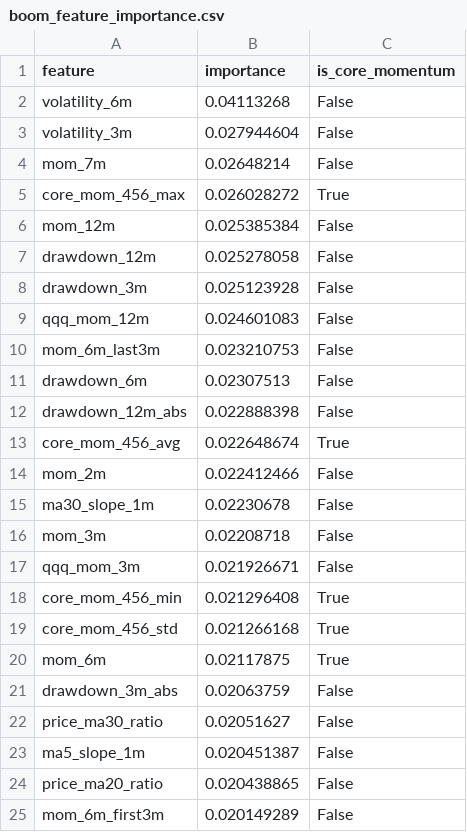
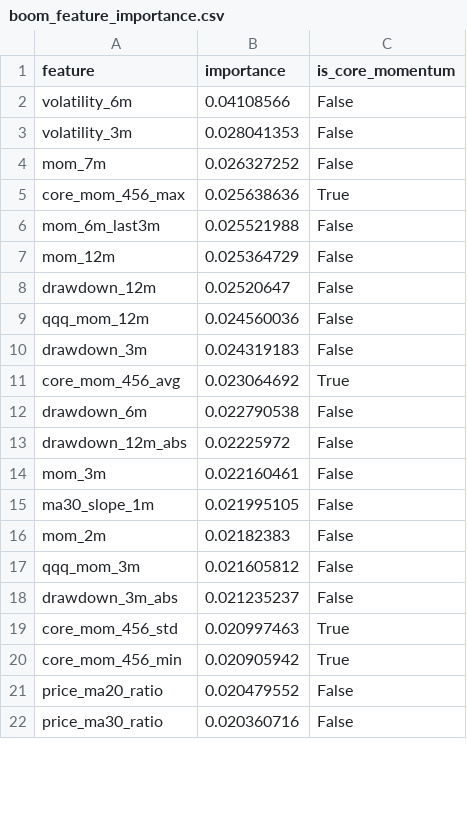
Before and after one commit to James1424/xg_boom_sparse_features, a CSV file: outputs/boom_feature_importance.csv, drawn as a sheet; only a part is shown; the diff covers the shown part only.

```diff
--- a/outputs/boom_feature_importance.csv
+++ b/outputs/boom_feature_importance.csv
@@ -1,25 +1,22 @@
 feature,importance,is_core_momentum
-volatility_6m,0.04113268,False
-volatility_3m,0.027944604,False
-mom_7m,0.02648214,False
-core_mom_456_max,0.026028272,True
-mom_12m,0.025385384,False
-drawdown_12m,0.025278058,False
-drawdown_3m,0.025123928,False
-qqq_mom_12m,0.024601083,False
-mom_6m_last3m,0.023210753,False
-drawdown_6m,0.02307513,False
-drawdown_12m_abs,0.022888398,False
-core_mom_456_avg,0.022648674,True
-mom_2m,0.022412466,False
-ma30_slope_1m,0.02230678,False
-mom_3m,0.02208718,False
-qqq_mom_3m,0.021926671,False
-core_mom_456_min,0.021296408,True
-core_mom_456_std,0.021266168,True
-mom_6m,0.02117875,True
-drawdown_3m_abs,0.02063759,False
-price_ma30_ratio,0.02051627,False
-ma5_slope_1m,0.020451387,False
-price_ma20_ratio,0.020438865,False
-mom_6m_first3m,0.020149289,False
+volatility_6m,0.04108566,False
+volatility_3m,0.028041353,False
+mom_7m,0.026327252,False
+core_mom_456_max,0.025638636,True
+mom_6m_last3m,0.025521988,False
+mom_12m,0.025364729,False
+drawdown_12m,0.02520647,False
+qqq_mom_12m,0.024560036,False
+drawdown_3m,0.024319183,False
+core_mom_456_avg,0.023064692,True
+drawdown_6m,0.022790538,False
+drawdown_12m_abs,0.02225972,False
+mom_3m,0.022160461,False
+ma30_slope_1m,0.021995105,False
+mom_2m,0.02182383,False
+qqq_mom_3m,0.021605812,False
+drawdown_3m_abs,0.021235237,False
+core_mom_456_std,0.020997463,True
+core_mom_456_min,0.020905942,True
+price_ma20_ratio,0.020479552,False
+price_ma30_ratio,0.020360716,False
```
Also changed, not shown: 12 added rows, 9 removed rows and 16 edited cells elsewhere in this file, outputs/boom_live_candidates.csv, outputs/boom_model_metrics.csv, 9 other files.
